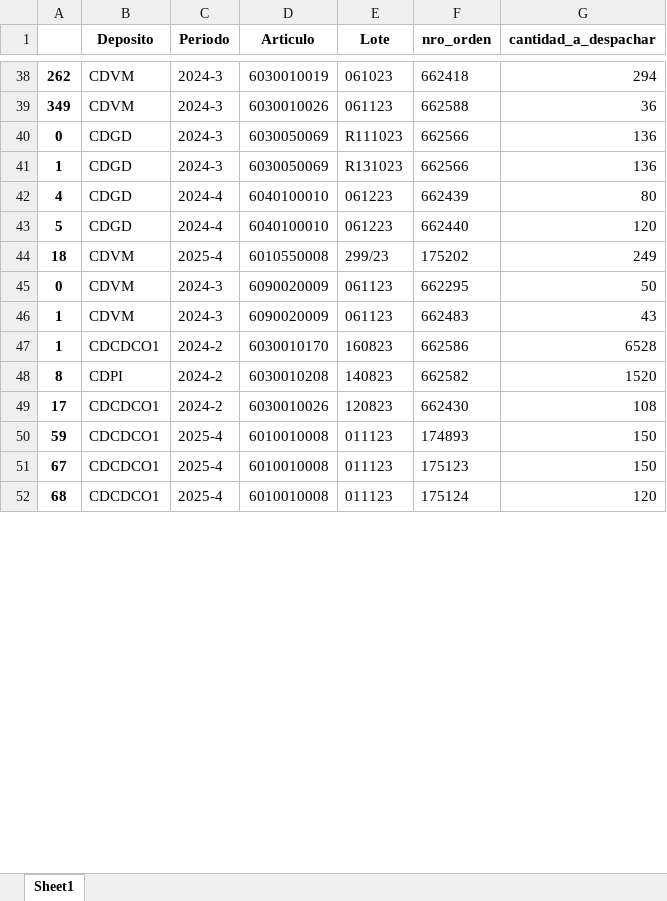
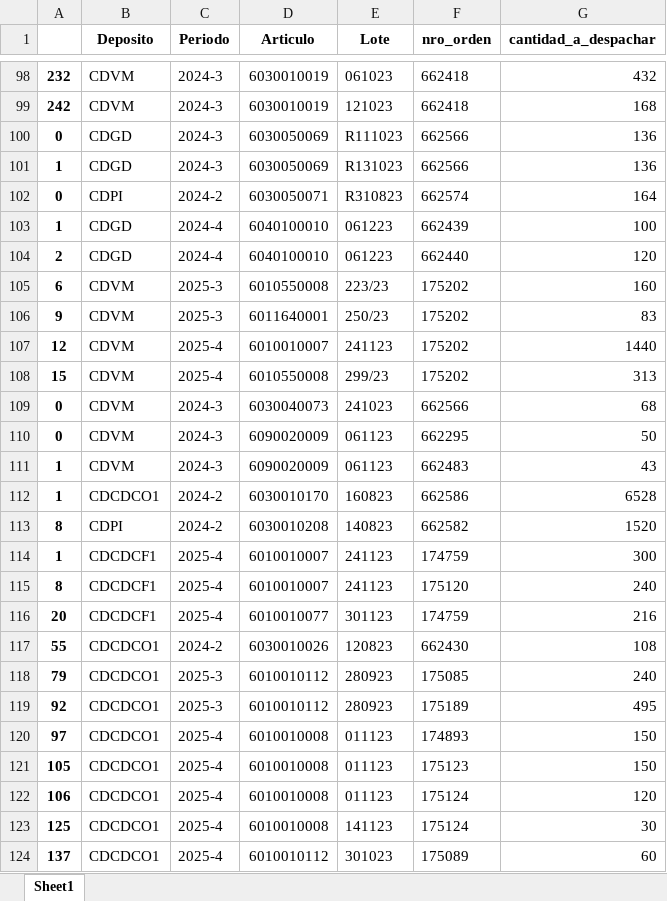
Before and after one commit to Marcos-Herrero/Recomendador, an Excel workbook: tabla_final1.xlsx, sheet Sheet1, drawn as a sheet; only a part is shown, gaps mark what is left out; values as stored, in another font and other column widths than the file's, no borders; removed rows and columns are numbered as before the commit, all else as after; the diff covers the shown part only; the diff names each change by its address in the sheet, - before the commit and + after, or states it on an @@ line.

```diff
--- a/tabla_final1.xlsx (sheet Sheet1)
+++ b/tabla_final1.xlsx (sheet Sheet1)
-A98: 262
+A98: 232
-G98 (cantidad_a_despachar): 294
+G98 (cantidad_a_despachar): 432
-row 39: 349 | CDVM | 2024-3 | 6030010026 | 061123 | 662588 | 36
+row 99: 242 | CDVM | 2024-3 | 6030010019 | 121023 | 662418 | 168
+row 102: 0 | CDPI | 2024-2 | 6030050071 | R310823 | 662574 | 164
-A103: 4
+A103: 1
-G103 (cantidad_a_despachar): 80
+G103 (cantidad_a_despachar): 100
-A104: 5
+A104: 2
+row 105: 6 | CDVM | 2025-3 | 6010550008 | 223/23 | 175202 | 160
+row 106: 9 | CDVM | 2025-3 | 6011640001 | 250/23 | 175202 | 83
+row 107: 12 | CDVM | 2025-4 | 6010010007 | 241123 | 175202 | 1440
-A108: 18
+A108: 15
-G108 (cantidad_a_despachar): 249
+G108 (cantidad_a_despachar): 313
+row 109: 0 | CDVM | 2024-3 | 6030040073 | 241023 | 662566 | 68
+row 114: 1 | CDCDCF1 | 2025-4 | 6010010007 | 241123 | 174759 | 300
+row 115: 8 | CDCDCF1 | 2025-4 | 6010010007 | 241123 | 175120 | 240
+row 116: 20 | CDCDCF1 | 2025-4 | 6010010077 | 301123 | 174759 | 216
-A117: 17
+A117: 55
+row 118: 79 | CDCDCO1 | 2025-3 | 6010010112 | 280923 | 175085 | 240
+row 119: 92 | CDCDCO1 | 2025-3 | 6010010112 | 280923 | 175189 | 495
-A120: 59
+A120: 97
-A121: 67
+A121: 105
-A122: 68
+A122: 106
+row 123: 125 | CDCDCO1 | 2025-4 | 6010010008 | 141123 | 175124 | 30
+row 124: 137 | CDCDCO1 | 2025-4 | 6010010112 | 301023 | 175089 | 60
```
Also changed, not shown: 73 added rows and 13 edited cells elsewhere in this sheet, Auxiliar.xlsx, aplicacion/aplicacion/templates/salida_final.xlsx, 6 other files.
